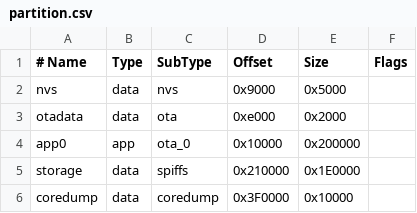
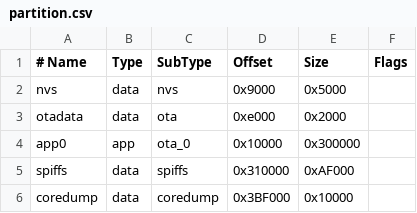
Before and after one commit to Pekaway/ESP32-BLE-WIFI-SHUNT, a CSV file: partition.csv, drawn as a sheet.

```diff
--- a/partition.csv
+++ b/partition.csv
@@ -3,4 +3,4 @@ nvs,      data, nvs,     0x9000,  0x5000,
 otadata,  data, ota,     0xe000,  0x2000,
-app0,     app,  ota_0,   0x10000, 0x200000,
-storage,   data, spiffs,0x210000,0x1E0000,
-coredump, data, coredump,0x3F0000,0x10000,
+app0,     app,  ota_0,   0x10000, 0x300000,
+spiffs,   data, spiffs,  0x310000,0xAF000,
+coredump, data, coredump,0x3BF000,0x10000,
```
Also changed, not shown: 9 other files.
